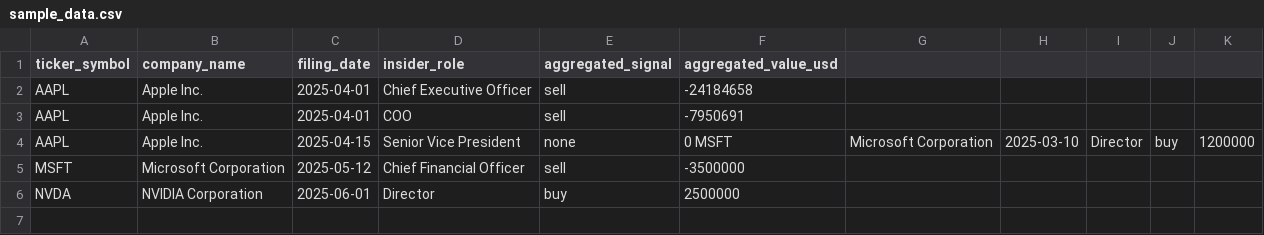
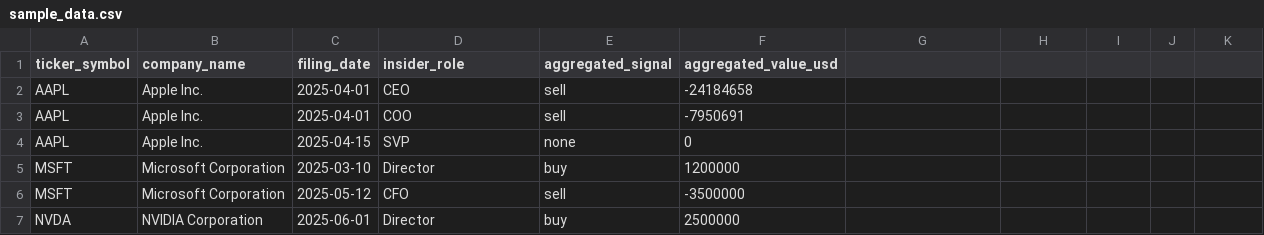
Before and after one commit to KarthikNukala7/insider-transactions-analysis, a CSV file: sample_data.csv, drawn as a sheet; addresses are those after the commit; the diff names each change by its address in the sheet, - before the commit and + after, or states it on an @@ line.

Commit message:
Fix deployment and add sample dataset support

```diff
--- a/sample_data.csv
+++ b/sample_data.csv
-D2 (insider_role): Chief Executive Officer
+D2 (insider_role): CEO
-D4 (insider_role): Senior Vice President
+D4 (insider_role): SVP
-F4 (aggregated_value_usd): 0 MSFT
+F4 (aggregated_value_usd): 0
-G4: Microsoft Corporation
+G4: (empty)
-H4: 2025-03-10
+H4: (empty)
-I4: Director
+I4: (empty)
-J4: buy
+J4: (empty)
-K4: 1200000
+K4: (empty)
+row 5: MSFT | Microsoft Corporation | 2025-03-10 | Director | buy | 1200000
-D6 (insider_role): Chief Financial Officer
+D6 (insider_role): CFO
```
Also changed, not shown: 3 other files.
